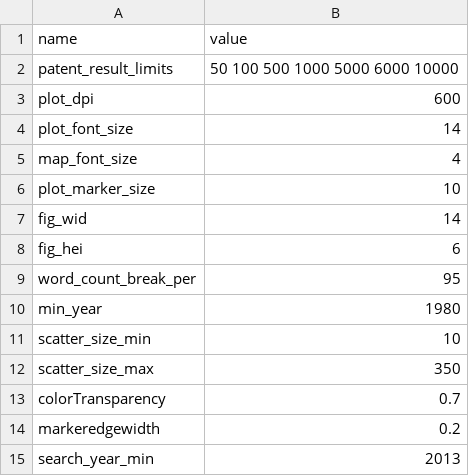
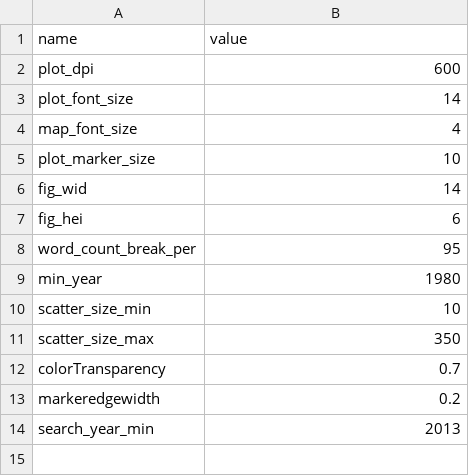
Before and after one commit to jesnyder/scraped_guts, a CSV file: admin/format.csv, drawn as a sheet.

```diff
--- a/admin/format.csv
+++ b/admin/format.csv
@@ -1,3 +1,2 @@
 name,value
-patent_result_limits,50 100 500 1000 5000 6000 10000
 plot_dpi,600
```
Also changed, not shown: 1 other file.
